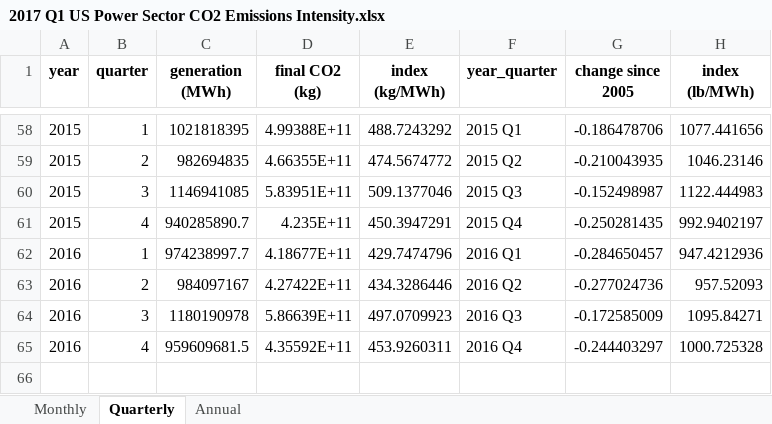
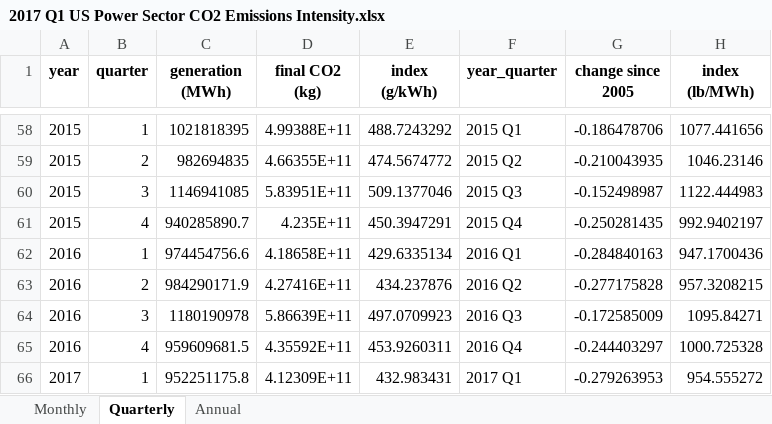
Before and after one commit to EmissionsIndex/Emissions-Index, an Excel workbook: Calculated values/2017/2017 Q1 US Power Sector CO2 Emissions Intensity.xlsx, sheet Quarterly, drawn as a sheet; only a part is shown, gaps mark what is left out; values as stored, in another font and other column widths than the file's, no borders; removed rows and columns are numbered as before the commit, all else as after; the diff names each change by its address in the sheet, - before the commit and + after, or states it on an @@ line.

```diff
--- a/Calculated values/2017/2017 Q1 US Power Sector CO2 Emissions Intensity.xlsx (sheet Quarterly)
+++ b/Calculated values/2017/2017 Q1 US Power Sector CO2 Emissions Intensity.xlsx (sheet Quarterly)
-E1: index (kg/MWh)
+E1: index (g/kWh)
-row 62: 2016 | 1 | 974238997.7 | 4.18677E+11 | 429.7474796 | 2016 Q1 | -0.284650457 | 947.4212936
-row 63: 2016 | 2 | 984097167 | 4.27422E+11 | 434.3286446 | 2016 Q2 | -0.277024736 | 957.52093
+row 62: 2016 | 1 | 974454756.6 | 4.18658E+11 | 429.6335134 | 2016 Q1 | -0.284840163 | 947.1700436
+row 63: 2016 | 2 | 984290171.9 | 4.27416E+11 | 434.237876 | 2016 Q2 | -0.277175828 | 957.3208215
+row 66: 2017 | 1 | 952251175.8 | 4.12309E+11 | 432.983431 | 2017 Q1 | -0.279263953 | 954.555272
```
Also changed, not shown: sheet Monthly, sheet Annual, Calculated values/2017/2017 Q1 US Generation By Fuel Type.xlsx.
